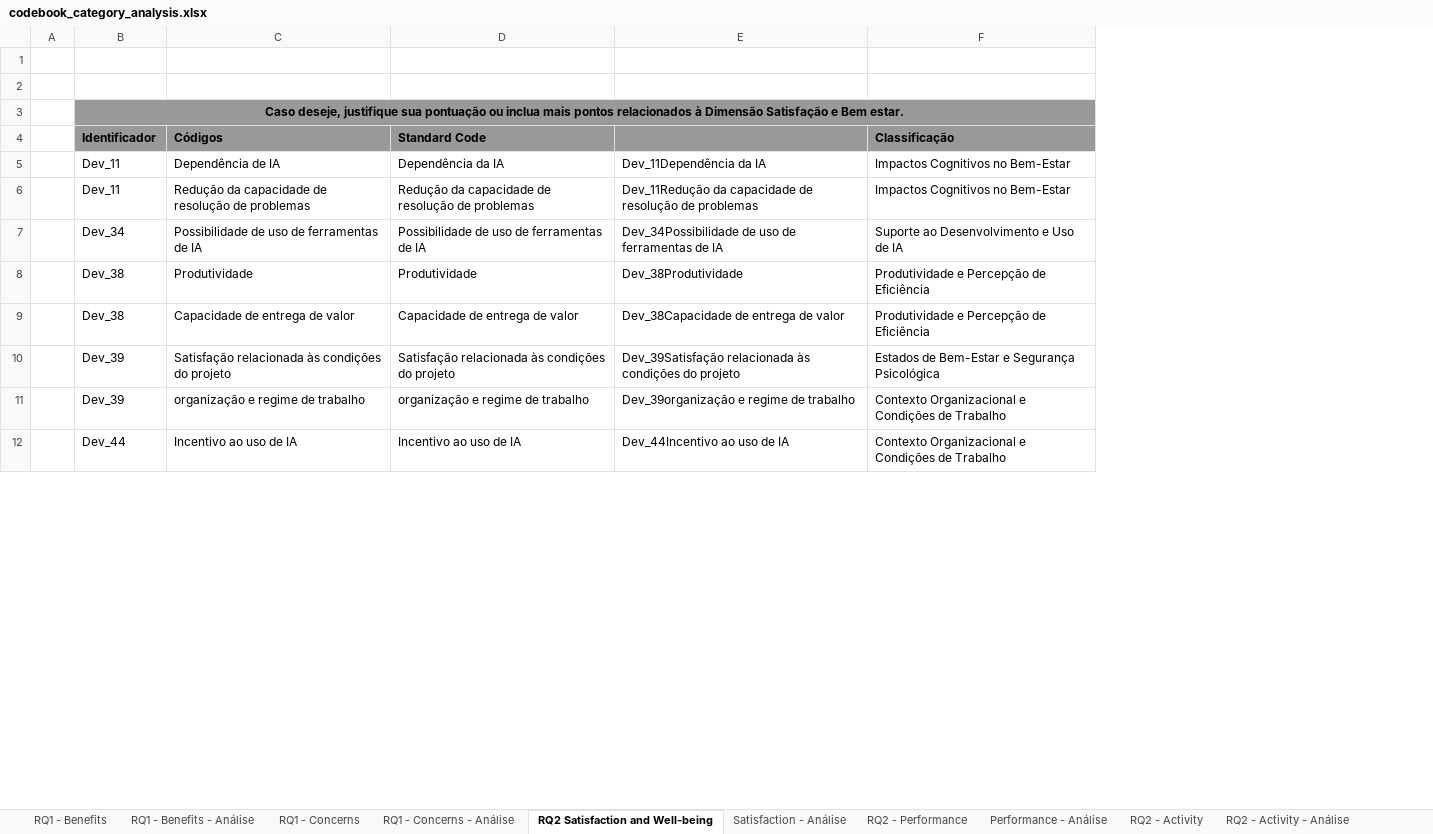
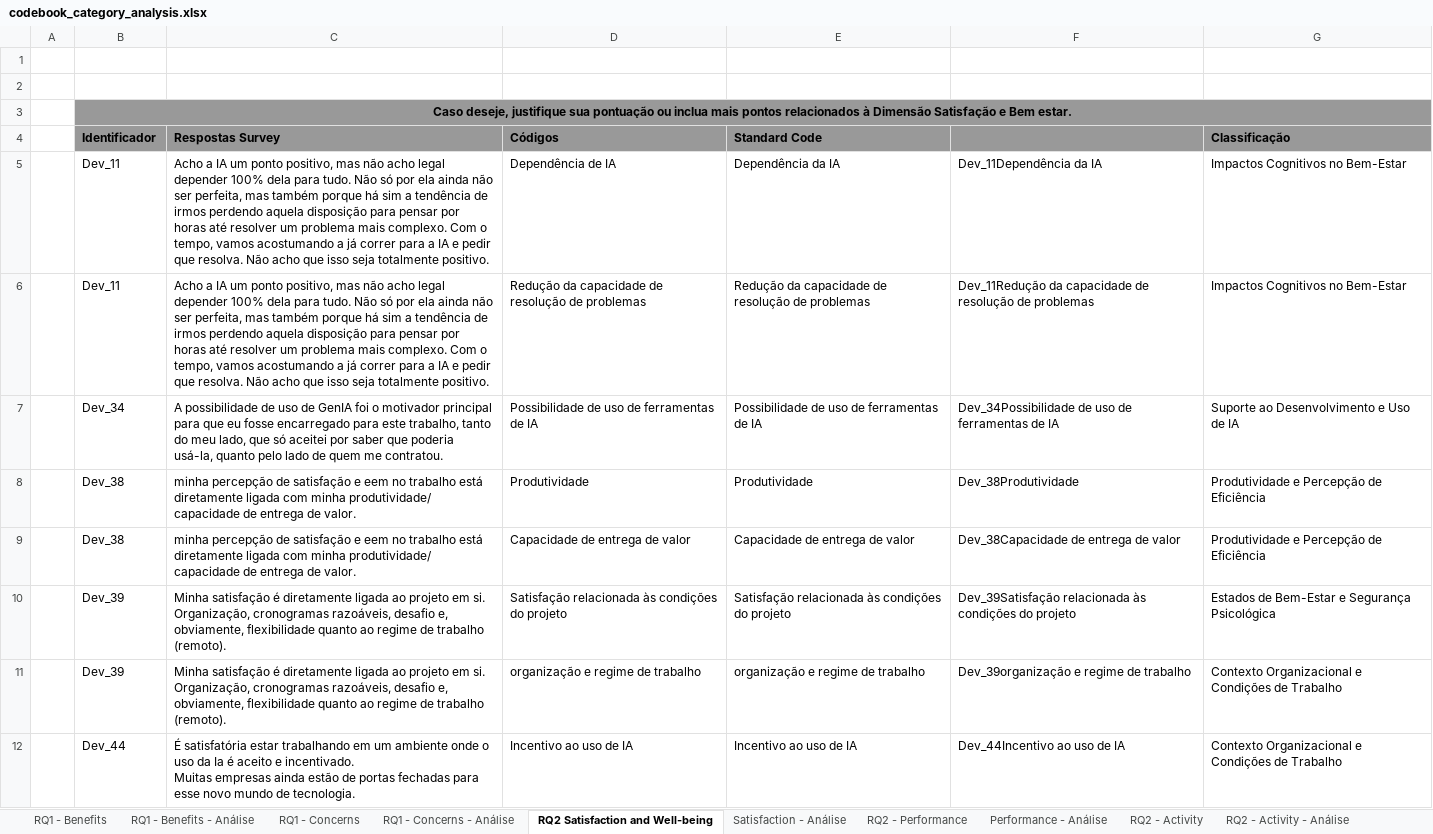
Before and after one commit to DioneAmancio/survey-instrument-replication-package, an Excel workbook: survey_data/codebook_category_analysis.xlsx, sheet RQ2 Satisfaction and Well-being, drawn as a sheet; only a part is shown; values as stored, in another font and other column widths than the file's, no borders; ↵ is a line break in a cell; the diff names each change by its address in the sheet, - before the commit and + after, or states it on an @@ line.

```diff
--- a/survey_data/codebook_category_analysis.xlsx (sheet RQ2 Satisfaction and Well-being)
+++ b/survey_data/codebook_category_analysis.xlsx (sheet RQ2 Satisfaction and Well-being)
+column C (Respostas Survey), rows 5-12: Acho a IA um ponto positivo, mas não acho legal depender 100% dela para tudo. Não só por ela ainda não ser perfeita, mas também porque há sim a tendência de irmos perdendo aquela disposição para pensar por horas até resolver um problema mais complexo. Com o tempo, vamos acostumando a já correr para a IA e pedir que resolva. Não acho que isso seja totalmente positivo. | Acho a IA um ponto positivo, mas não acho legal depender 100% dela para tudo. Não só por ela ainda não ser perfeita, mas também porque há sim a tendência de irmos perdendo aquela disposição para pensar por horas até resolver um problema mais complexo. Com o tempo, vamos acostumando a já correr para a IA e pedir que resolva. Não acho que isso seja totalmente positivo. | A possibilidade de uso de GenIA foi o motivador principal para que eu fosse encarregado para este trabalho, tanto do meu lado, que só aceitei por saber que poderia usá-la, quanto pelo lado de quem me contratou. | minha percepção de satisfação e eem no trabalho está diretamente ligada com minha produtividade/ capacidade de entrega de valor. | minha percepção de satisfação e eem no trabalho está diretamente ligada com minha produtividade/ capacidade de entrega de valor. | Minha satisfação é diretamente ligada ao projeto em si. Organização, cronogramas razoáveis, desafio e, obviamente, flexibilidade quanto ao regime de trabalho (remoto). | Minha satisfação é diretamente ligada ao projeto em si. Organização, cronogramas razoáveis, desafio e, obviamente, flexibilidade quanto ao regime de trabalho (remoto). | É satisfatória estar trabalhando em um ambiente onde o uso da Ia é aceito e incentivado. ↵ Muitas empresas ainda estão de portas fechadas para esse novo mundo de tecnologia.
```
Also changed, not shown: sheet RQ1 - Concerns, sheet RQ2 - Performance, sheet RQ1 - Benefits, sheet RQ2 - Efficiency, sheet RQ2 - Communication, sheet RQ2 - Activity, formulas that keep their value.
